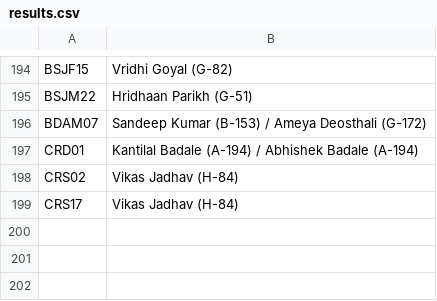
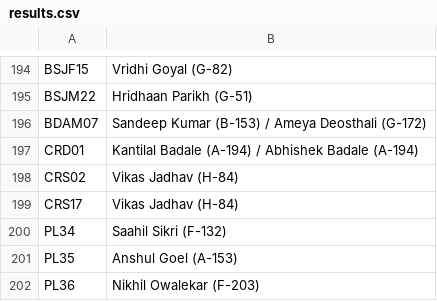
Before and after one commit to kaunteya/jade-indoor, a CSV file: schedules/data/results.csv, drawn as a sheet; only a part is shown, gaps mark what is left out; the diff names each change by its address in the sheet, - before the commit and + after, or states it on an @@ line.

Commit message:
Record the three Sunday pool quarter-finals

```diff
--- a/schedules/data/results.csv
+++ b/schedules/data/results.csv
+row 200: PL34 | Saahil Sikri (F-132)
+row 201: PL35 | Anshul Goel (A-153)
+row 202: PL36 | Nikhil Owalekar (F-203)
```
